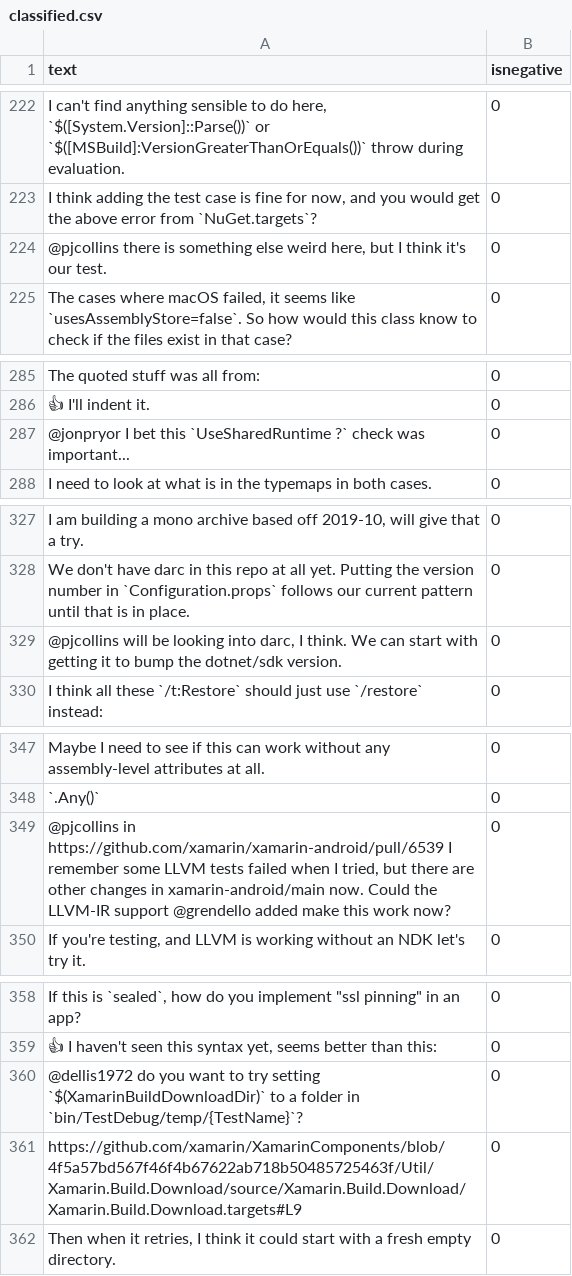
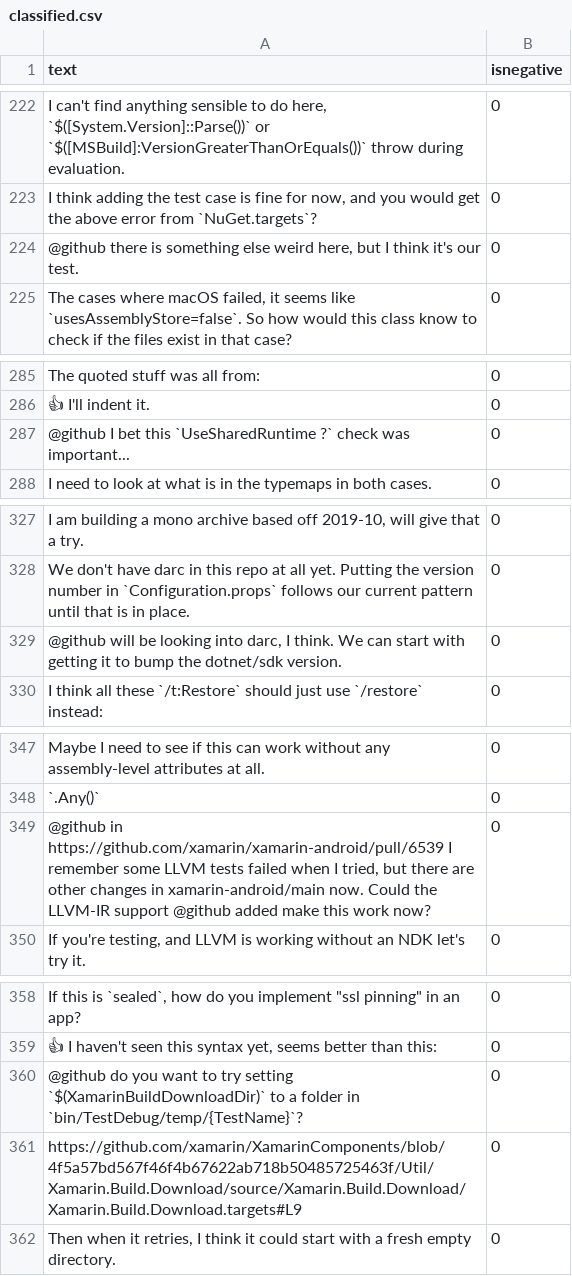
Before and after one commit to jonathanpeppers/inclusive-code-reviews-ml, a CSV file: comments/classified.csv, drawn as a sheet; only a part is shown, gaps mark what is left out; the diff covers the shown part only; the diff names each change by its address in the sheet, - before the commit and + after, or states it on an @@ line.

Commit message:
Replace "@(\w|-)+" with @github
The `Regex` I used would find any text with `@`, then letters, numbers, underscores. So it would stop at a space or other characters.

This worked for any text I saw in `classified.csv`. I'm not sure which characters are valid Github handles?

```diff
--- a/comments/classified.csv
+++ b/comments/classified.csv
-A224 (text): @pjcollins there is…
+A224 (text): @github there is…
-A287 (text): @jonpryor I bet…
+A287 (text): @github I bet…
-A329 (text): @pjcollins will be…
+A329 (text): @github will be…
-A349 (text): @pjcollins in https://github.com/xamarin/xamarin-android/pull/6539 I remember some LLVM tests failed when I tried, but there are other changes in xamarin-android/main now. Could the LLVM-IR support @grendello added make…
+A349 (text): @github in https://github.com/xamarin/xamarin-android/pull/6539 I remember some LLVM tests failed when I tried, but there are other changes in xamarin-android/main now. Could the LLVM-IR support @github added make…
-A360 (text): @dellis1972 do you…
+A360 (text): @github do you…
```
Also changed, not shown: 20 edited cells elsewhere in this file, 4 other files.
